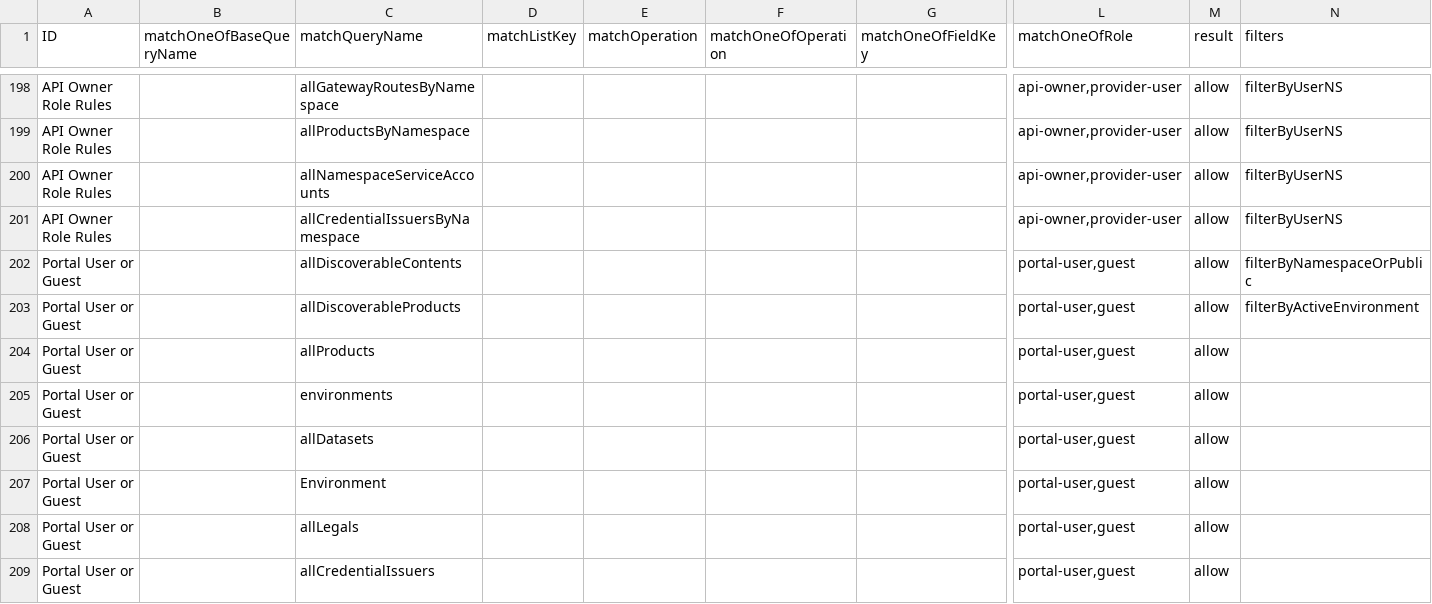
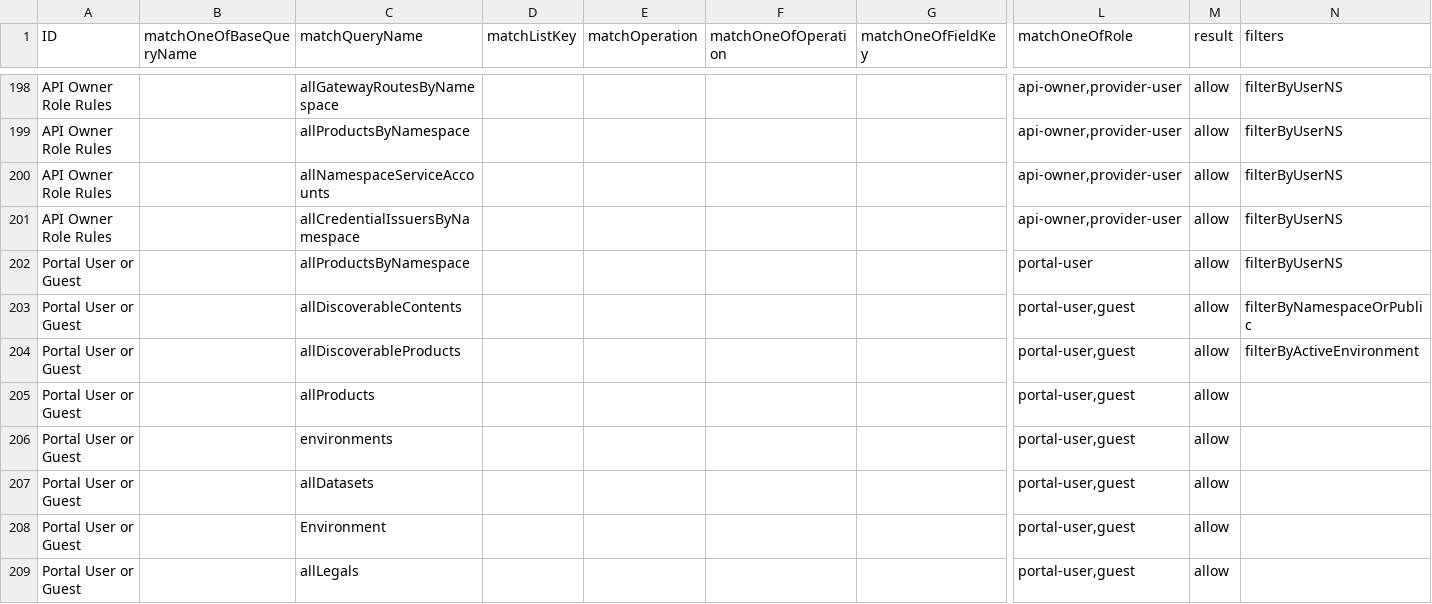
Before and after one commit to bcgov/api-services-portal, a CSV file: src/authz/matrix.csv, drawn as a sheet; only a part is shown, gaps mark what is left out; the shorter side is filled out with more unchanged rows; rows hold the shown columns only; the diff names each change by its address in the sheet, - before the commit and + after, or states it on an @@ line.

Commit message:
fix unable to load form for access request

```diff
--- a/src/authz/matrix.csv
+++ b/src/authz/matrix.csv
+row 202: Portal User or Guest |  | allProductsByNamespace |  |  |  |  | portal-user | allow | filterByUserNS
```
